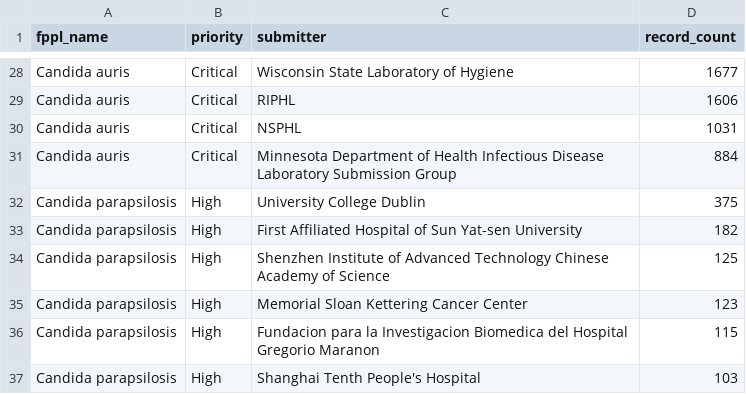
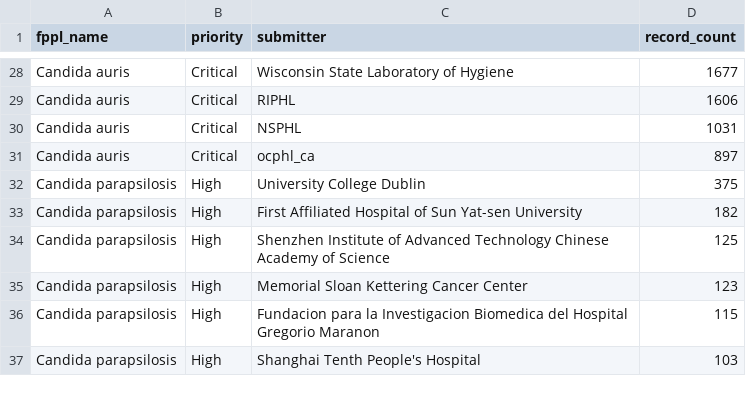
Before and after one commit to happykhan/fungiwatch, a CSV file: build/submitters.csv, drawn as a sheet; only a part is shown, gaps mark what is left out.

Commit message:
chore: daily data update 2026-09-30 —  11 files changed, 3906 insertions(+), 81 deletions(-)

```diff
--- a/build/submitters.csv
+++ b/build/submitters.csv
@@ -30,3 +30,3 @@ Candida auris,Critical,RIPHL,1606
 Candida auris,Critical,NSPHL,1031
-Candida auris,Critical,Minnesota Department of Health Infectious Disease Laboratory Submission Group,884
+Candida auris,Critical,ocphl_ca,897
 Candida parapsilosis,High,University College Dublin,375
```
Also changed, not shown: build/host_categories.csv, build/submitter_categories.csv, 8 other files.
